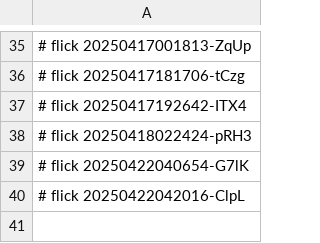
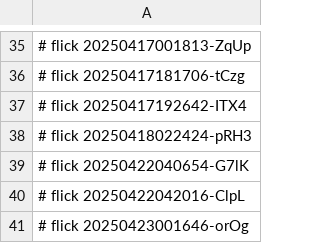
Before and after one commit to abikesa/bronx, a CSV file: nis/4.csv, drawn as a sheet; only a part is shown, gaps mark what is left out.

Commit message:
nis/4.csv

```diff
--- a/nis/4.csv
+++ b/nis/4.csv
@@ -40 +40,2 @@
 # flick 20250422042016-ClpL
+# flick 20250423001646-orOg
```
